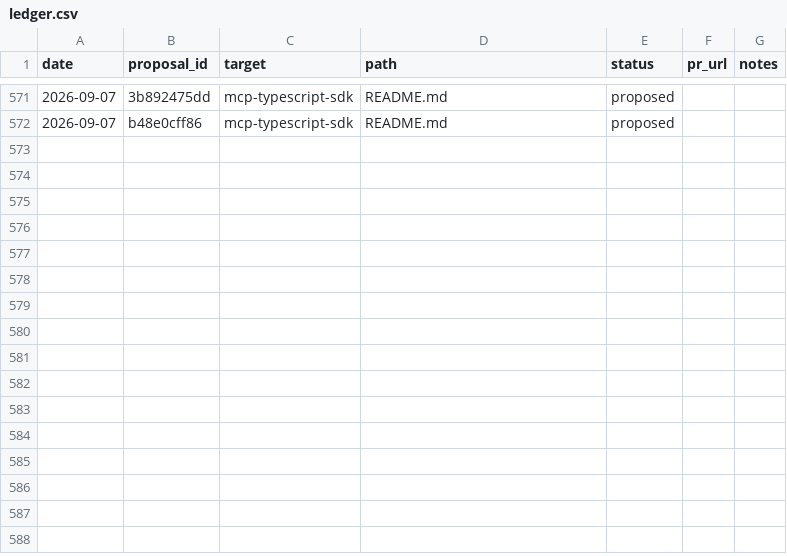
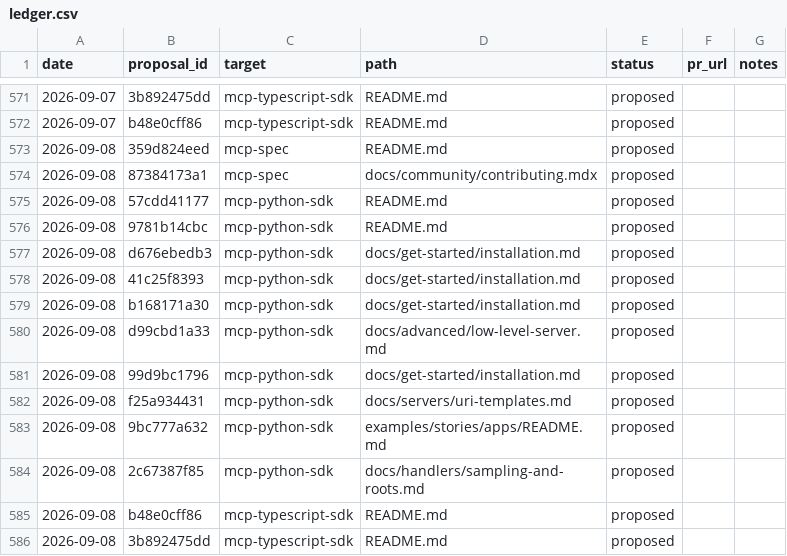
Before and after one commit to grzetich/doc-qual-eval, a CSV file: reports/ledger.csv, drawn as a sheet; only a part is shown, gaps mark what is left out; the diff names each change by its address in the sheet, - before the commit and + after, or states it on an @@ line.

```diff
--- a/reports/ledger.csv
+++ b/reports/ledger.csv
+row 573: 2026-09-08 | 359d824eed | mcp-spec | README.md | proposed
+row 574: 2026-09-08 | 87384173a1 | mcp-spec | docs/community/contributing.mdx | proposed
+row 575: 2026-09-08 | 57cdd41177 | mcp-python-sdk | README.md | proposed
+row 576: 2026-09-08 | 9781b14cbc | mcp-python-sdk | README.md | proposed
+row 577: 2026-09-08 | d676ebedb3 | mcp-python-sdk | docs/get-started/installation.md | proposed
+row 578: 2026-09-08 | 41c25f8393 | mcp-python-sdk | docs/get-started/installation.md | proposed
+row 579: 2026-09-08 | b168171a30 | mcp-python-sdk | docs/get-started/installation.md | proposed
+row 580: 2026-09-08 | d99cbd1a33 | mcp-python-sdk | docs/advanced/low-level-server.md | proposed
+row 581: 2026-09-08 | 99d9bc1796 | mcp-python-sdk | docs/get-started/installation.md | proposed
+row 582: 2026-09-08 | f25a934431 | mcp-python-sdk | docs/servers/uri-templates.md | proposed
+row 583: 2026-09-08 | 9bc777a632 | mcp-python-sdk | examples/stories/apps/README.md | proposed
+row 584: 2026-09-08 | 2c67387f85 | mcp-python-sdk | docs/handlers/sampling-and-roots.md | proposed
+row 585: 2026-09-08 | b48e0cff86 | mcp-typescript-sdk | README.md | proposed
+row 586: 2026-09-08 | 3b892475dd | mcp-typescript-sdk | README.md | proposed
```
Also changed, not shown: 16 other files.
